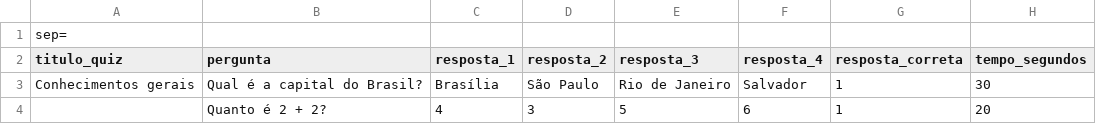
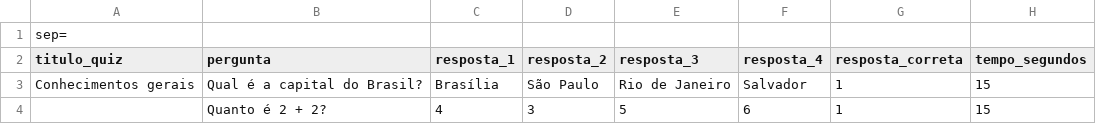
Before and after one commit to josemaeldon/Kahoot, a CSV file: kahoot-clone-frontend/public/modelo-importacao-kahoot.csv, drawn as a sheet.

```diff
--- a/kahoot-clone-frontend/public/modelo-importacao-kahoot.csv
+++ b/kahoot-clone-frontend/public/modelo-importacao-kahoot.csv
@@ -2,3 +2,3 @@ sep=;
 titulo_quiz;pergunta;resposta_1;resposta_2;resposta_3;resposta_4;resposta_correta;tempo_segundos
-Conhecimentos gerais;Qual é a capital do Brasil?;Brasília;São Paulo;Rio de Janeiro;Salvador;1;30
-;Quanto é 2 + 2?;4;3;5;6;1;20
+Conhecimentos gerais;Qual é a capital do Brasil?;Brasília;São Paulo;Rio de Janeiro;Salvador;1;15
+;Quanto é 2 + 2?;4;3;5;6;1;15
```
Also changed, not shown: 22 other files.
